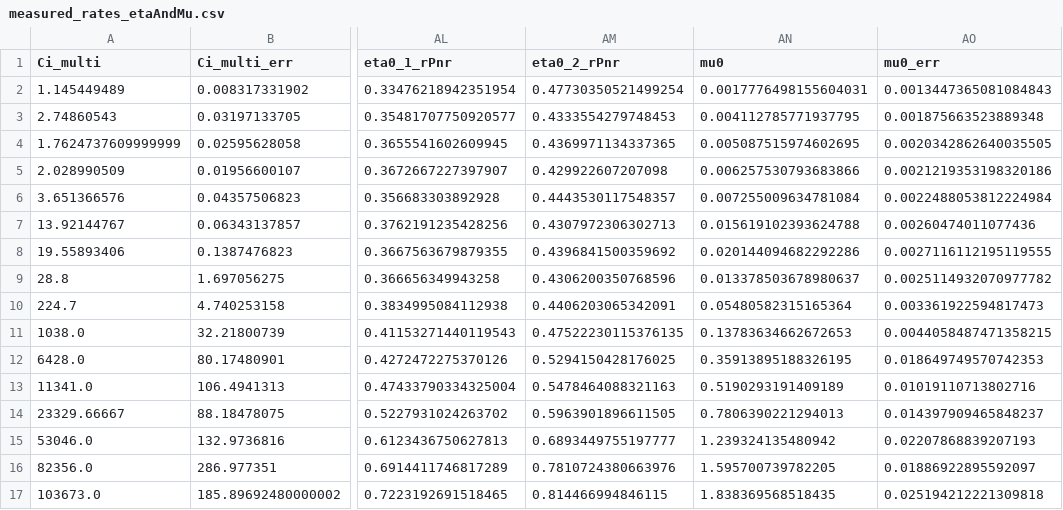
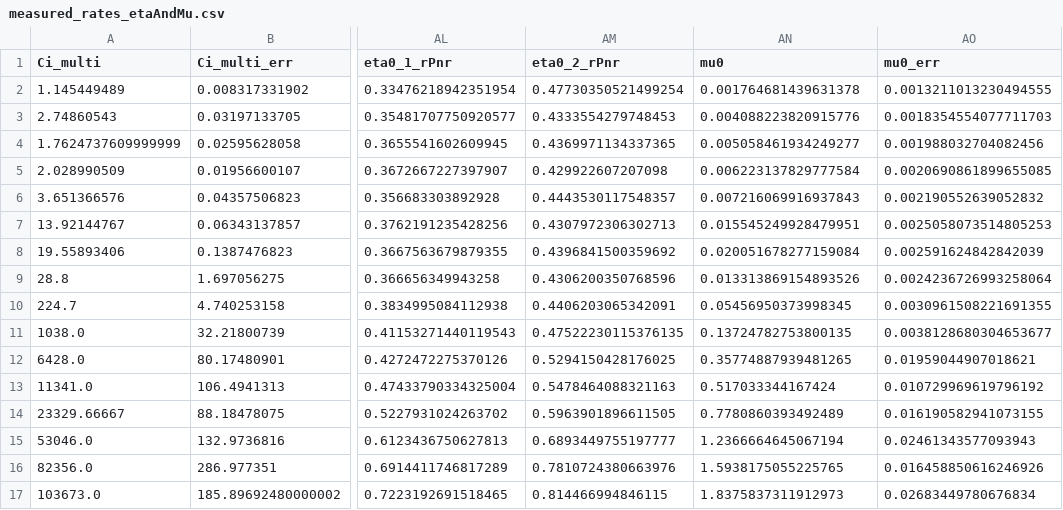
Before and after one commit to ocerri/PhotonNumberResolving_SPDC, a CSV file: data/measured_rates_etaAndMu.csv, drawn as a sheet; only a part is shown, gaps mark what is left out; the diff covers the shown part only; the diff names each change by its address in the sheet, - before the commit and + after, or states it on an @@ line.

```diff
--- a/data/measured_rates_etaAndMu.csv
+++ b/data/measured_rates_etaAndMu.csv
-AN2 (mu0): 0.0017776498155604031
+AN2 (mu0): 0.001764681439631378
-AO2 (mu0_err): 0.0013447365081084843
+AO2 (mu0_err): 0.0013211013230494555
-AN3 (mu0): 0.004112785771937795
+AN3 (mu0): 0.004088223820915776
-AO3 (mu0_err): 0.001875663523889348
+AO3 (mu0_err): 0.0018354554077711703
-AN4 (mu0): 0.005087515974602695
+AN4 (mu0): 0.005058461934249277
-AO4 (mu0_err): 0.0020342862640035505
+AO4 (mu0_err): 0.001988032704082456
-AN5 (mu0): 0.006257530793683866
+AN5 (mu0): 0.006223137829777584
-AO5 (mu0_err): 0.0021219353198320186
+AO5 (mu0_err): 0.0020690861899655085
-AN6 (mu0): 0.007255009634781084
+AN6 (mu0): 0.007216069916937843
-AO6 (mu0_err): 0.0022488053812224984
+AO6 (mu0_err): 0.002190552639052832
-AN7 (mu0): 0.015619102393624788
+AN7 (mu0): 0.015545249928479951
-AO7 (mu0_err): 0.00260474011077436
+AO7 (mu0_err): 0.0025058073514805253
-AN8 (mu0): 0.020144094682292286
+AN8 (mu0): 0.020051678277159084
-AO8 (mu0_err): 0.0027116112195119555
+AO8 (mu0_err): 0.002591624842842039
-AN9 (mu0): 0.013378503678980637
+AN9 (mu0): 0.013313869154893526
-AO9 (mu0_err): 0.0025114932070977782
+AO9 (mu0_err): 0.0024236726993258064
-AN10 (mu0): 0.05480582315165364
+AN10 (mu0): 0.05456950373998345
-AO10 (mu0_err): 0.003361922594817473
+AO10 (mu0_err): 0.0030961508221691355
-AN11 (mu0): 0.13783634662672653
+AN11 (mu0): 0.13724782753800135
-AO11 (mu0_err): 0.0044058487471358215
+AO11 (mu0_err): 0.0038128680304653677
-AN12 (mu0): 0.35913895188326195
+AN12 (mu0): 0.35774887939481265
-AO12 (mu0_err): 0.018649749570742353
+AO12 (mu0_err): 0.01959044907018621
-AN13 (mu0): 0.5190293191409189
+AN13 (mu0): 0.517033344167424
-AO13 (mu0_err): 0.01019110713802716
+AO13 (mu0_err): 0.010729969619796192
-AN14 (mu0): 0.7806390221294013
+AN14 (mu0): 0.7780860393492489
-AO14 (mu0_err): 0.014397909465848237
+AO14 (mu0_err): 0.016190582941073155
-AN15 (mu0): 1.239324135480942
+AN15 (mu0): 1.2366664645067194
-AO15 (mu0_err): 0.02207868839207193
+AO15 (mu0_err): 0.02461343577093943
-AN16 (mu0): 1.595700739782205
+AN16 (mu0): 1.5938175055225765
-AO16 (mu0_err): 0.01886922895592097
+AO16 (mu0_err): 0.016458850616246926
-AN17 (mu0): 1.838369568518435
+AN17 (mu0): 1.8375837311912973
-AO17 (mu0_err): 0.025194212221309818
+AO17 (mu0_err): 0.02683449780676834
```
Also changed, not shown: 10 edited cells elsewhere in this file, data/schmidt_eigenvalues.csv, 15 other files.
